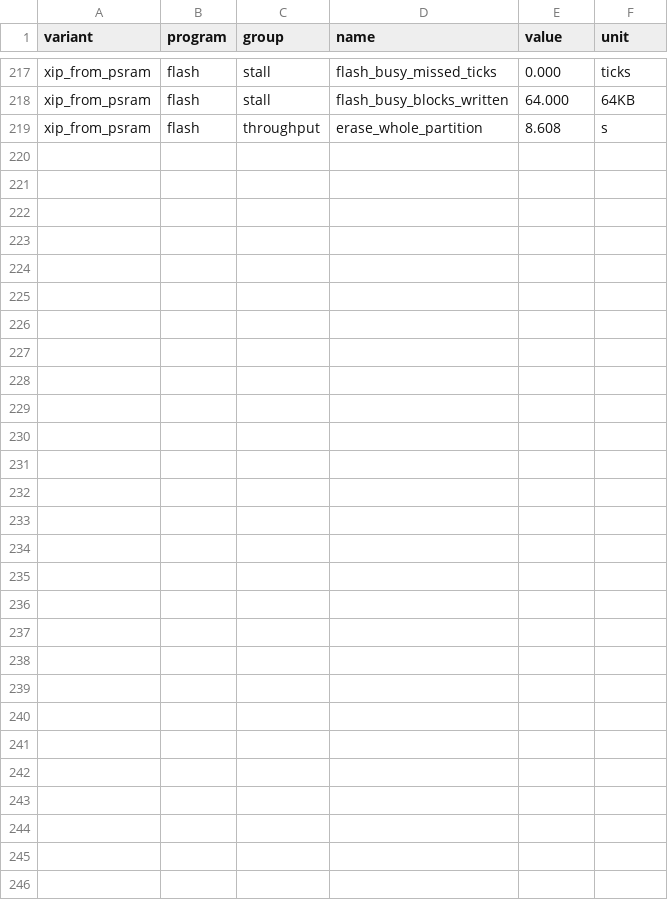
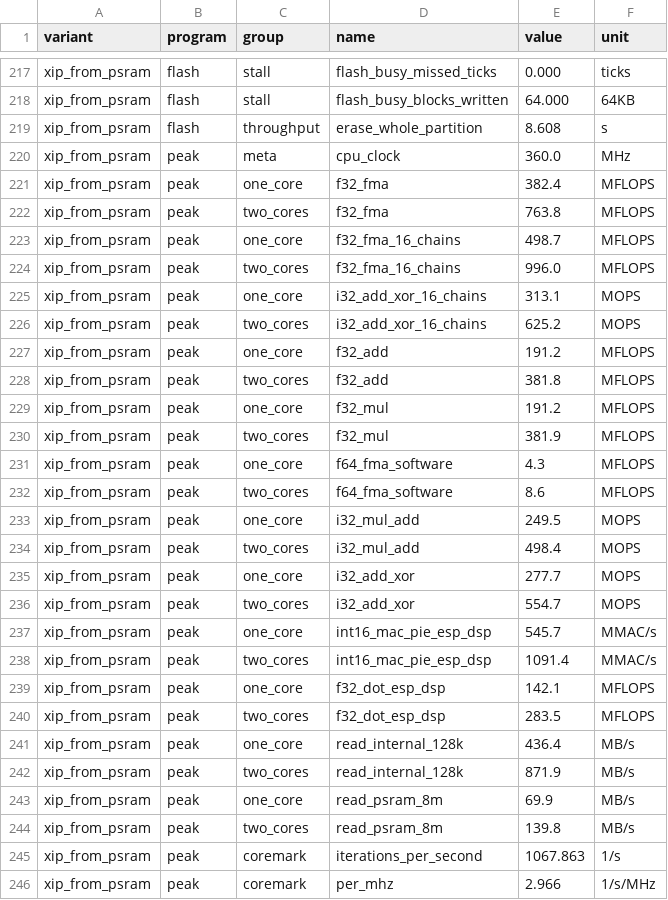
Before and after one commit to alexander-moiseichuk/coludo, a CSV file: doc/benches/avionics-20261005/results.csv, drawn as a sheet; only a part is shown, gaps mark what is left out.

```diff
--- a/doc/benches/avionics-20261005/results.csv
+++ b/doc/benches/avionics-20261005/results.csv
@@ -219 +219,28 @@ xip_from_psram;flash;stall;flash_busy_blocks_written;64.000;64KB
 xip_from_psram;flash;throughput;erase_whole_partition;8.608;s
+xip_from_psram;peak;meta;cpu_clock;360.0;MHz
+xip_from_psram;peak;one_core;f32_fma;382.4;MFLOPS
+xip_from_psram;peak;two_cores;f32_fma;763.8;MFLOPS
+xip_from_psram;peak;one_core;f32_fma_16_chains;498.7;MFLOPS
+xip_from_psram;peak;two_cores;f32_fma_16_chains;996.0;MFLOPS
+xip_from_psram;peak;one_core;i32_add_xor_16_chains;313.1;MOPS
+xip_from_psram;peak;two_cores;i32_add_xor_16_chains;625.2;MOPS
+xip_from_psram;peak;one_core;f32_add;191.2;MFLOPS
+xip_from_psram;peak;two_cores;f32_add;381.8;MFLOPS
+xip_from_psram;peak;one_core;f32_mul;191.2;MFLOPS
+xip_from_psram;peak;two_cores;f32_mul;381.9;MFLOPS
+xip_from_psram;peak;one_core;f64_fma_software;4.3;MFLOPS
+xip_from_psram;peak;two_cores;f64_fma_software;8.6;MFLOPS
+xip_from_psram;peak;one_core;i32_mul_add;249.5;MOPS
+xip_from_psram;peak;two_cores;i32_mul_add;498.4;MOPS
+xip_from_psram;peak;one_core;i32_add_xor;277.7;MOPS
+xip_from_psram;peak;two_cores;i32_add_xor;554.7;MOPS
+xip_from_psram;peak;one_core;int16_mac_pie_esp_dsp;545.7;MMAC/s
+xip_from_psram;peak;two_cores;int16_mac_pie_esp_dsp;1091.4;MMAC/s
+xip_from_psram;peak;one_core;f32_dot_esp_dsp;142.1;MFLOPS
+xip_from_psram;peak;two_cores;f32_dot_esp_dsp;283.5;MFLOPS
+xip_from_psram;peak;one_core;read_internal_128k;436.4;MB/s
+xip_from_psram;peak;two_cores;read_internal_128k;871.9;MB/s
+xip_from_psram;peak;one_core;read_psram_8m;69.9;MB/s
+xip_from_psram;peak;two_cores;read_psram_8m;139.8;MB/s
+xip_from_psram;peak;coremark;iterations_per_second;1067.863;1/s
+xip_from_psram;peak;coremark;per_mhz;2.966;1/s/MHz
```
Also changed, not shown: 5 other files.
